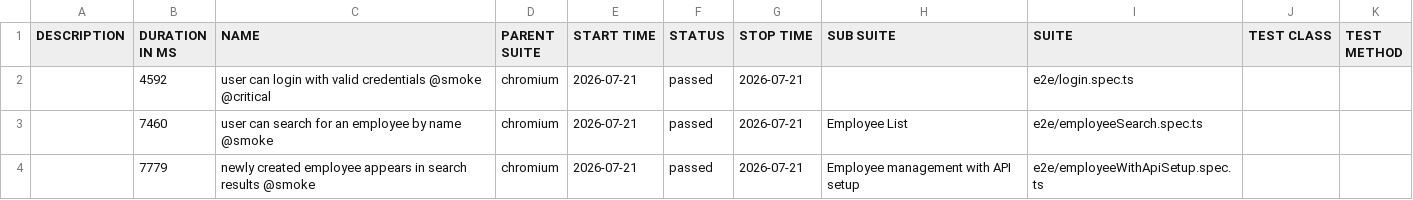
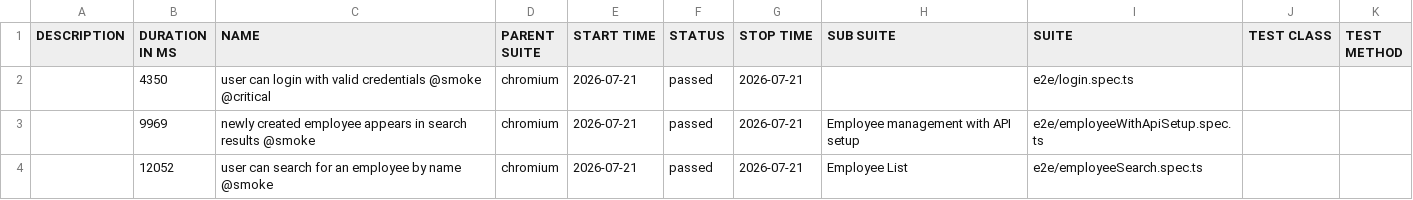
Before and after one commit to kajalDevopsEngineer/playwright-framework, a CSV file: data/suites.csv, drawn as a sheet.

```diff
--- a/data/suites.csv
+++ b/data/suites.csv
@@ -1,4 +1,4 @@
 "DESCRIPTION","DURATION IN MS","NAME","PARENT SUITE","START TIME","STATUS","STOP TIME","SUB SUITE","SUITE","TEST CLASS","TEST METHOD"
-"","4592","user can login with valid credentials @smoke @critical","chromium","2026-07-21","passed","2026-07-21","","e2e/login.spec.ts","",""
-"","7460","user can search for an employee by name @smoke","chromium","2026-07-21","passed","2026-07-21","Employee List","e2e/employeeSearch.spec.ts","",""
-"","7779","newly created employee appears in search results @smoke","chromium","2026-07-21","passed","2026-07-21","Employee management with API setup","e2e/employeeWithApiSetup.spec.ts","",""
+"","4350","user can login with valid credentials @smoke @critical","chromium","2026-07-21","passed","2026-07-21","","e2e/login.spec.ts","",""
+"","9969","newly created employee appears in search results @smoke","chromium","2026-07-21","passed","2026-07-21","Employee management with API setup","e2e/employeeWithApiSetup.spec.ts","",""
+"","12052","user can search for an employee by name @smoke","chromium","2026-07-21","passed","2026-07-21","Employee List","e2e/employeeSearch.spec.ts","",""
```
Also changed, not shown: 22 other files.
